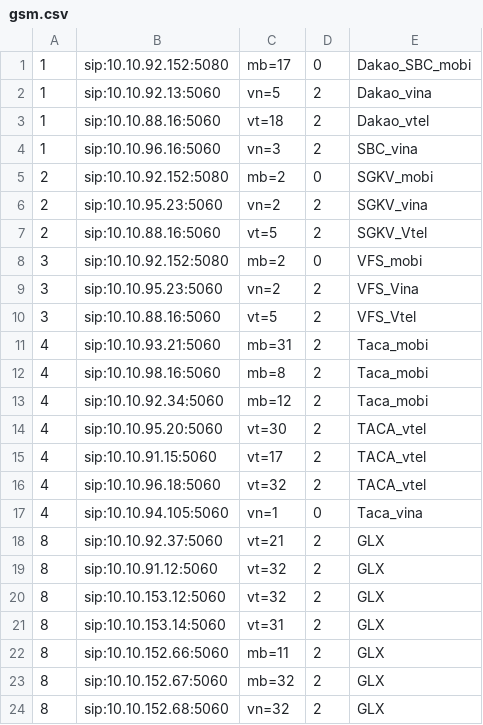
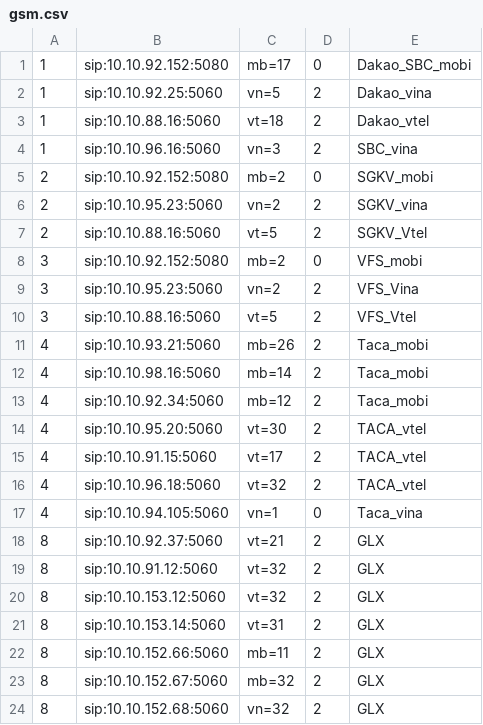
Before and after one commit to devops-itcs/CONFIG-CHANNEL-SIP-94.128, a CSV file: gsm.csv, drawn as a sheet.

Commit message:
Update gsm.csv

```diff
--- a/gsm.csv
+++ b/gsm.csv
@@ -1,3 +1,3 @@
 1,sip:10.10.92.152:5080,mb=17,0,Dakao_SBC_mobi
-1,sip:10.10.92.13:5060,vn=5,2,Dakao_vina
+1,sip:10.10.92.25:5060,vn=5,2,Dakao_vina
 1,sip:10.10.88.16:5060,vt=18,2,Dakao_vtel
@@ -10,4 +10,4 @@
 3,sip:10.10.88.16:5060,vt=5,2,VFS_Vtel
-4,sip:10.10.93.21:5060,mb=31,2,Taca_mobi
-4,sip:10.10.98.16:5060,mb=8,2,Taca_mobi
+4,sip:10.10.93.21:5060,mb=26,2,Taca_mobi
+4,sip:10.10.98.16:5060,mb=14,2,Taca_mobi
 4,sip:10.10.92.34:5060,mb=12,2,Taca_mobi
```
